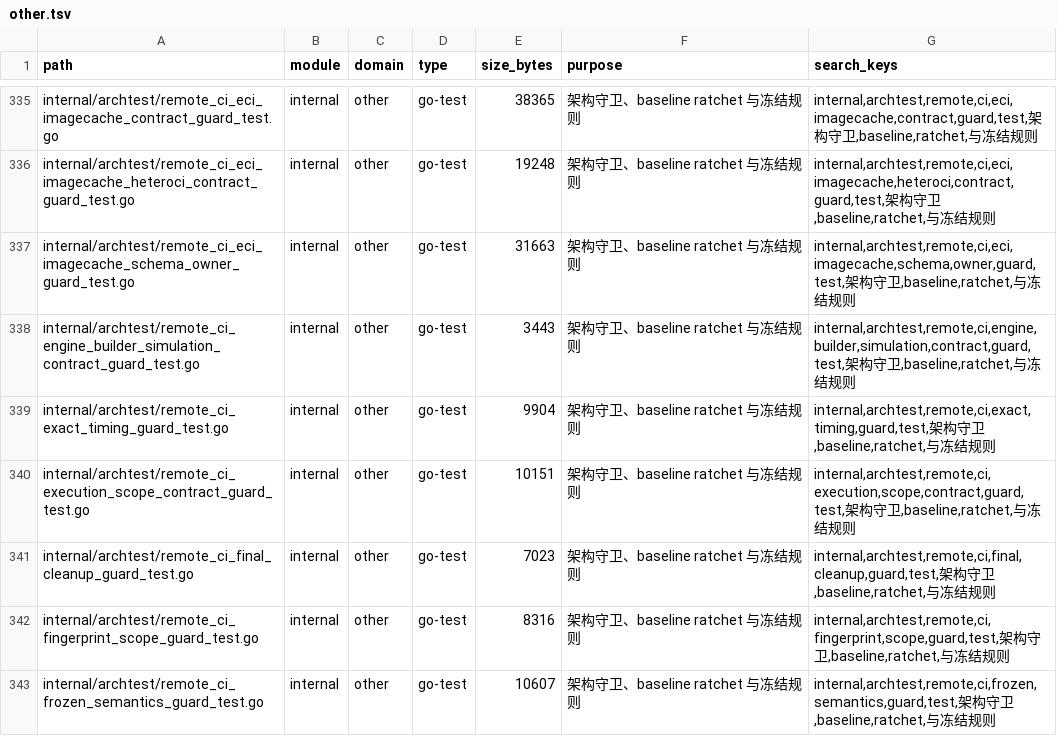
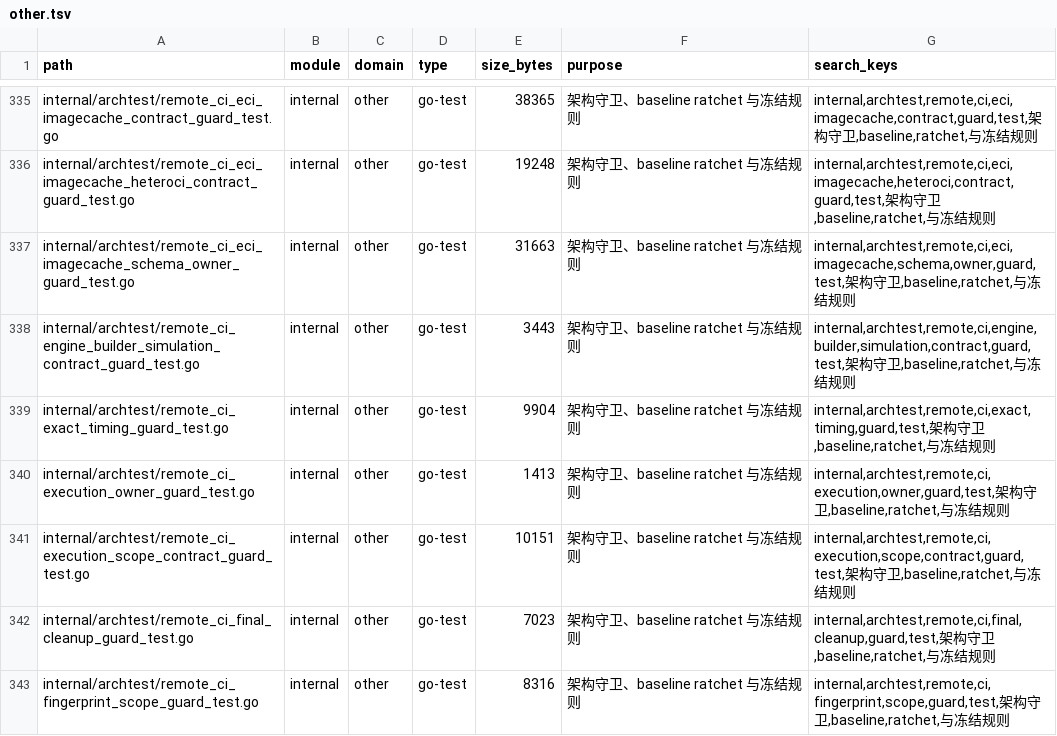
Before and after one commit to lihah111222333-cloud/Super-Dolphin-Agent-Cockpit, a TSV file: docs/doc/codemap/project-map/index/other.tsv, drawn as a sheet; only a part is shown, gaps mark what is left out; the shorter side is filled out with more unchanged rows.

```diff
--- a/docs/doc/codemap/project-map/index/other.tsv
+++ b/docs/doc/codemap/project-map/index/other.tsv
@@ -339,2 +339,3 @@ internal/archtest/remote_ci_engine_builder_simulation_contract_guard_test.go	int
 internal/archtest/remote_ci_exact_timing_guard_test.go	internal	other	go-test	9904	架构守卫、baseline ratchet 与冻结规则	internal,archtest,remote,ci,exact,timing,guard,test,架构守卫,baseline,ratchet,与冻结规则
+internal/archtest/remote_ci_execution_owner_guard_test.go	internal	other	go-test	1413	架构守卫、baseline ratchet 与冻结规则	internal,archtest,remote,ci,execution,owner,guard,test,架构守卫,baseline,ratchet,与冻结规则
 internal/archtest/remote_ci_execution_scope_contract_guard_test.go	internal	other	go-test	10151	架构守卫、baseline ratchet 与冻结规则	internal,archtest,remote,ci,execution,scope,contract,guard,test,架构守卫,baseline,ratchet,与冻结规则
```
Also changed, not shown: docs/doc/codemap/project-map/index/remote-ci.tsv, 8 other files.
